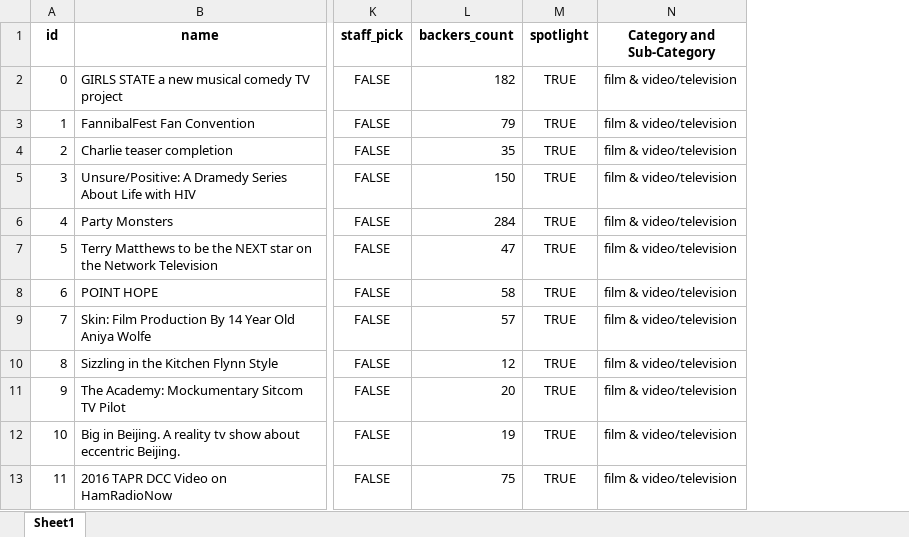
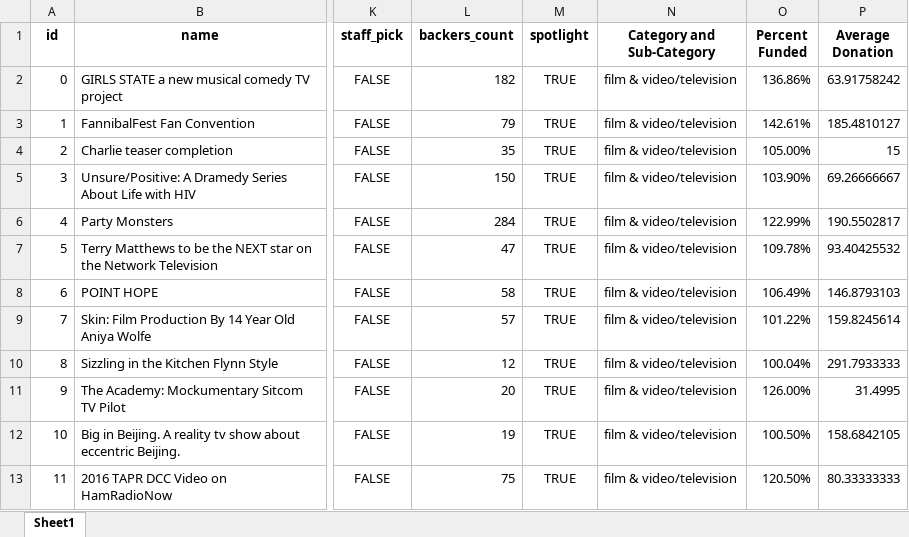
Before and after one commit to YGroza83/excel-challenge, an Excel workbook: StarterBook.xlsx, sheet Sheet1, drawn as a sheet; only a part is shown, gaps mark what is left out; values as stored, in another font and other column widths than the file's, no borders; conditional formats not drawn; the diff names each change by its address in the sheet, - before the commit and + after, or states it on an @@ line.

Commit message:
Sunday night commit

```diff
--- a/StarterBook.xlsx (sheet Sheet1)
+++ b/StarterBook.xlsx (sheet Sheet1)
+column O (Percent Funded), rows 2-13: 136.86% | 142.61% | 105.00% | 103.90% | 122.99% | 109.78% | 106.49% | 101.22% | 100.04% | 126.00% | 100.50% | 120.50%
+column P (Average Donation), rows 2-13: 63.91758242 | 185.4810127 | 15 | 69.26666667 | 190.5502817 | 93.40425532 | 146.8793103 | 159.8245614 | 291.7933333 | 31.4995 | 158.6842105 | 80.33333333
```
